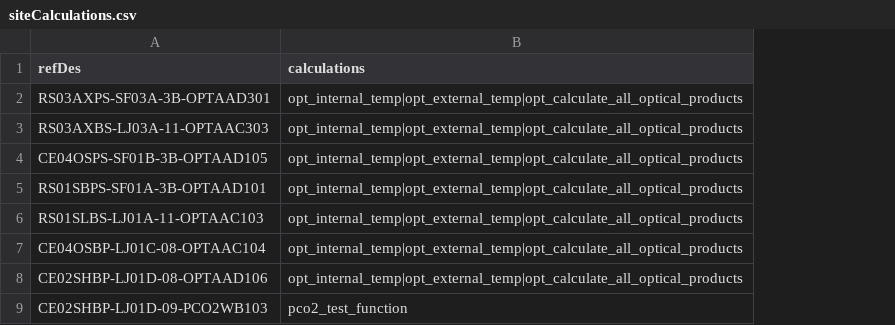
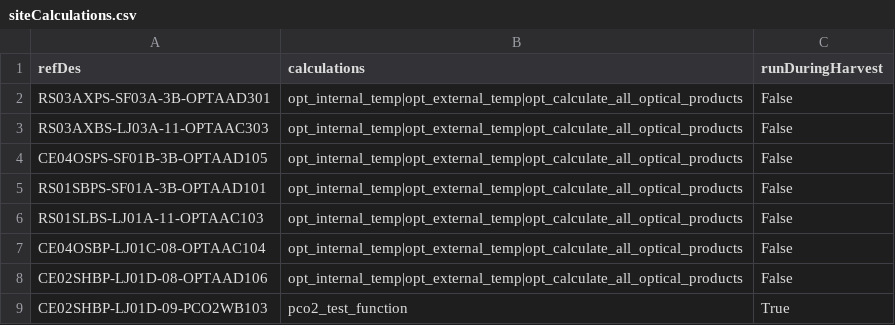
Before and after one commit to OOI-CabledArray/rca-data-tools, a CSV file: rca_data_tools/qaqc/params/siteCalculations.csv, drawn as a sheet; the diff names each change by its address in the sheet, - before the commit and + after, or states it on an @@ line.

Commit message:
run during harvest bool

```diff
--- a/rca_data_tools/qaqc/params/siteCalculations.csv
+++ b/rca_data_tools/qaqc/params/siteCalculations.csv
+column C (runDuringHarvest), rows 2-9: False | False | False | False | False | False | False | True
```
Also changed, not shown: 2 other files.
